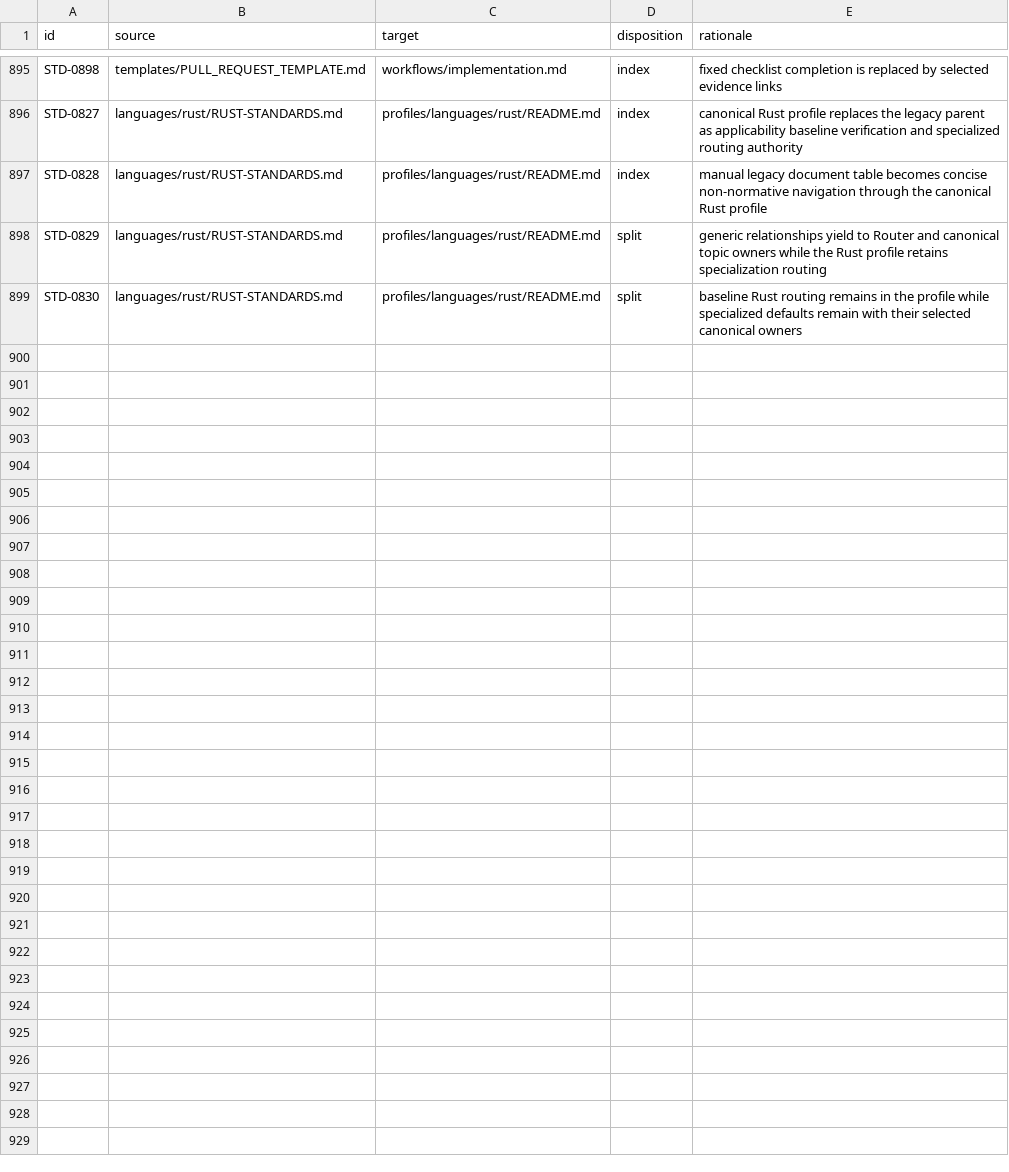
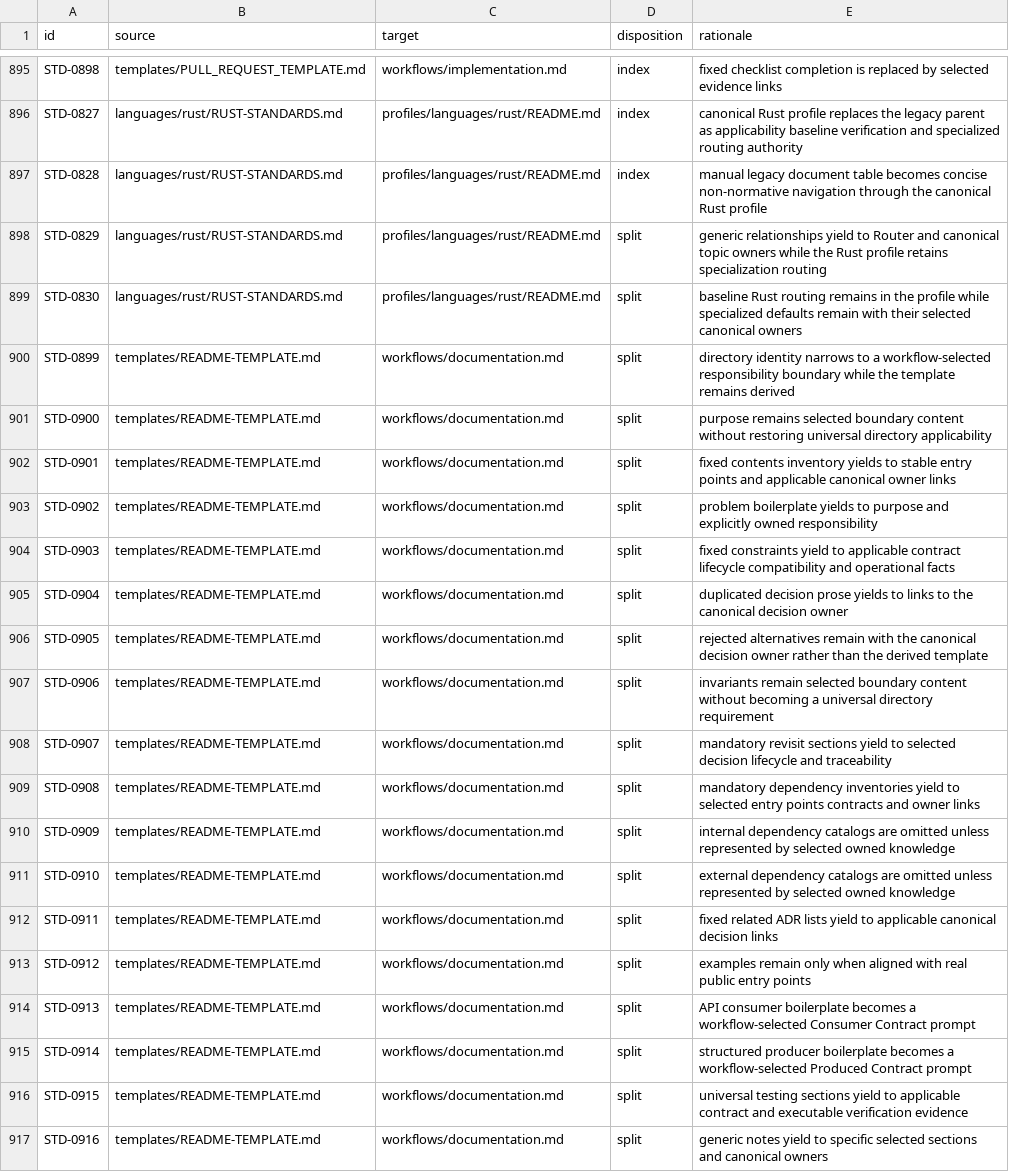
Before and after one commit to MrScripty/Coding-Standards, a TSV file: evaluation/standards-effectiveness/consolidation-dispositions.tsv, drawn as a sheet; only a part is shown, gaps mark what is left out; the diff names each change by its address in the sheet, - before the commit and + after, or states it on an @@ line.

Commit message:
docs(documentation): close readme template migration
Record exact split dispositions for STD-0899 through STD-0916 under the canonical Documentation Workflow while retaining the current README template only as a conditional derived resource.

Clear the final source-gap exceptions, add focused derivation-closure evidence, and repair zero-state counting in the source-gap, rolling-decomposition, and independent-trust verifiers without changing their ownership or bounds. Close row 47 and P39 with all 589 train identifiers disposed, then activate final Milestone 7 source closure.

Verification: 18 unique dispositions, zero source gaps, zero remaining IDs/sources/owners, Documentation policy checks, independent-trust terminal state, plan and diff integrity, and all 268 complete-suite verifier entrypoints.

```diff
--- a/evaluation/standards-effectiveness/consolidation-dispositions.tsv
+++ b/evaluation/standards-effectiveness/consolidation-dispositions.tsv
+row 900: STD-0899 | templates/README-TEMPLATE.md | workflows/documentation.md | split | directory identity narrows to a workflow-selected responsibility boundary while the template remains derived
+row 901: STD-0900 | templates/README-TEMPLATE.md | workflows/documentation.md | split | purpose remains selected boundary content without restoring universal directory applicability
+row 902: STD-0901 | templates/README-TEMPLATE.md | workflows/documentation.md | split | fixed contents inventory yields to stable entry points and applicable canonical owner links
+row 903: STD-0902 | templates/README-TEMPLATE.md | workflows/documentation.md | split | problem boilerplate yields to purpose and explicitly owned responsibility
+row 904: STD-0903 | templates/README-TEMPLATE.md | workflows/documentation.md | split | fixed constraints yield to applicable contract lifecycle compatibility and operational facts
+row 905: STD-0904 | templates/README-TEMPLATE.md | workflows/documentation.md | split | duplicated decision prose yields to links to the canonical decision owner
+row 906: STD-0905 | templates/README-TEMPLATE.md | workflows/documentation.md | split | rejected alternatives remain with the canonical decision owner rather than the derived template
+row 907: STD-0906 | templates/README-TEMPLATE.md | workflows/documentation.md | split | invariants remain selected boundary content without becoming a universal directory requirement
+row 908: STD-0907 | templates/README-TEMPLATE.md | workflows/documentation.md | split | mandatory revisit sections yield to selected decision lifecycle and traceability
+row 909: STD-0908 | templates/README-TEMPLATE.md | workflows/documentation.md | split | mandatory dependency inventories yield to selected entry points contracts and owner links
+row 910: STD-0909 | templates/README-TEMPLATE.md | workflows/documentation.md | split | internal dependency catalogs are omitted unless represented by selected owned knowledge
+row 911: STD-0910 | templates/README-TEMPLATE.md | workflows/documentation.md | split | external dependency catalogs are omitted unless represented by selected owned knowledge
+row 912: STD-0911 | templates/README-TEMPLATE.md | workflows/documentation.md | split | fixed related ADR lists yield to applicable canonical decision links
+row 913: STD-0912 | templates/README-TEMPLATE.md | workflows/documentation.md | split | examples remain only when aligned with real public entry points
+row 914: STD-0913 | templates/README-TEMPLATE.md | workflows/documentation.md | split | API consumer boilerplate becomes a workflow-selected Consumer Contract prompt
+row 915: STD-0914 | templates/README-TEMPLATE.md | workflows/documentation.md | split | structured producer boilerplate becomes a workflow-selected Produced Contract prompt
+row 916: STD-0915 | templates/README-TEMPLATE.md | workflows/documentation.md | split | universal testing sections yield to applicable contract and executable verification evidence
+row 917: STD-0916 | templates/README-TEMPLATE.md | workflows/documentation.md | split | generic notes yield to specific selected sections and canonical owners
```
Also changed, not shown: 11 other files.
